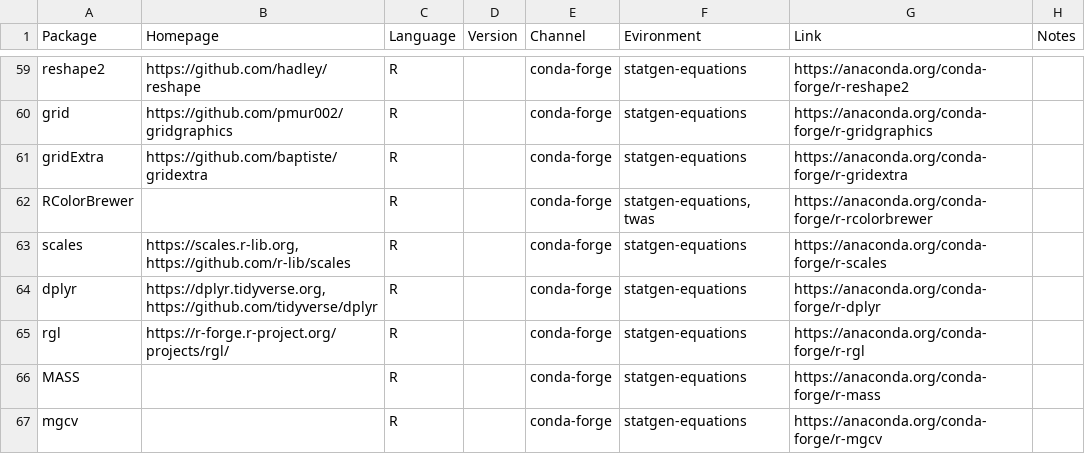
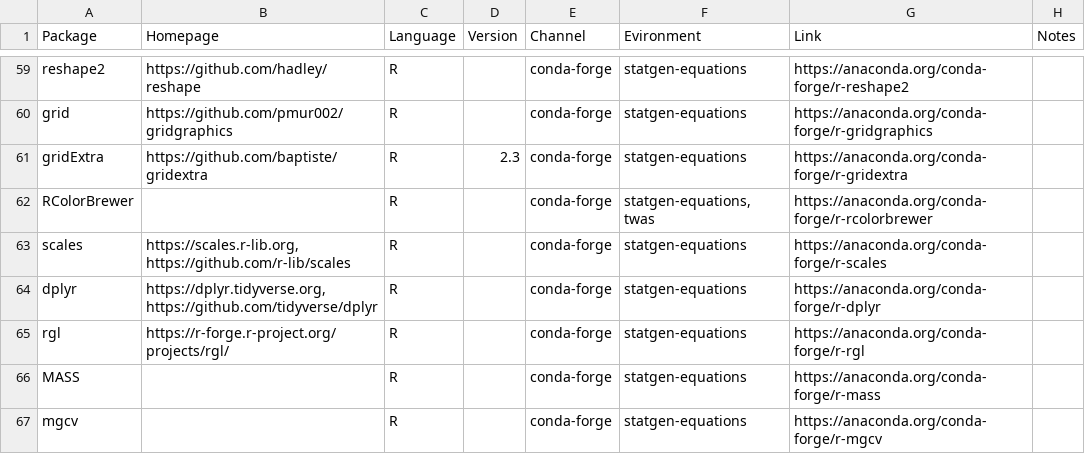
Before and after one commit to statgenetics/statgen-courses, a CSV file: container/course_package_updated_conda.csv, drawn as a sheet; only a part is shown, gaps mark what is left out; the diff covers the shown part only.

Commit message:
updated conda packages to xqtl prorocol version

```diff
--- a/container/course_package_updated_conda.csv
+++ b/container/course_package_updated_conda.csv
@@ -60,3 +60,3 @@ reshape2,https://github.com/hadley/reshape,R,,conda-forge,statgen-equations,http
 grid,https://github.com/pmur002/gridgraphics,R,,conda-forge,statgen-equations,https://anaconda.org/conda-forge/r-gridgraphics,
-gridExtra,https://github.com/baptiste/gridextra,R,,conda-forge,statgen-equations,https://anaconda.org/conda-forge/r-gridextra,
+gridExtra,https://github.com/baptiste/gridextra,R,2.3,conda-forge,statgen-equations,https://anaconda.org/conda-forge/r-gridextra,
 RColorBrewer,,R,,conda-forge,"statgen-equations, twas",https://anaconda.org/conda-forge/r-rcolorbrewer,
```
Also changed, not shown: 1 removed row and 11 edited cells elsewhere in this file.
